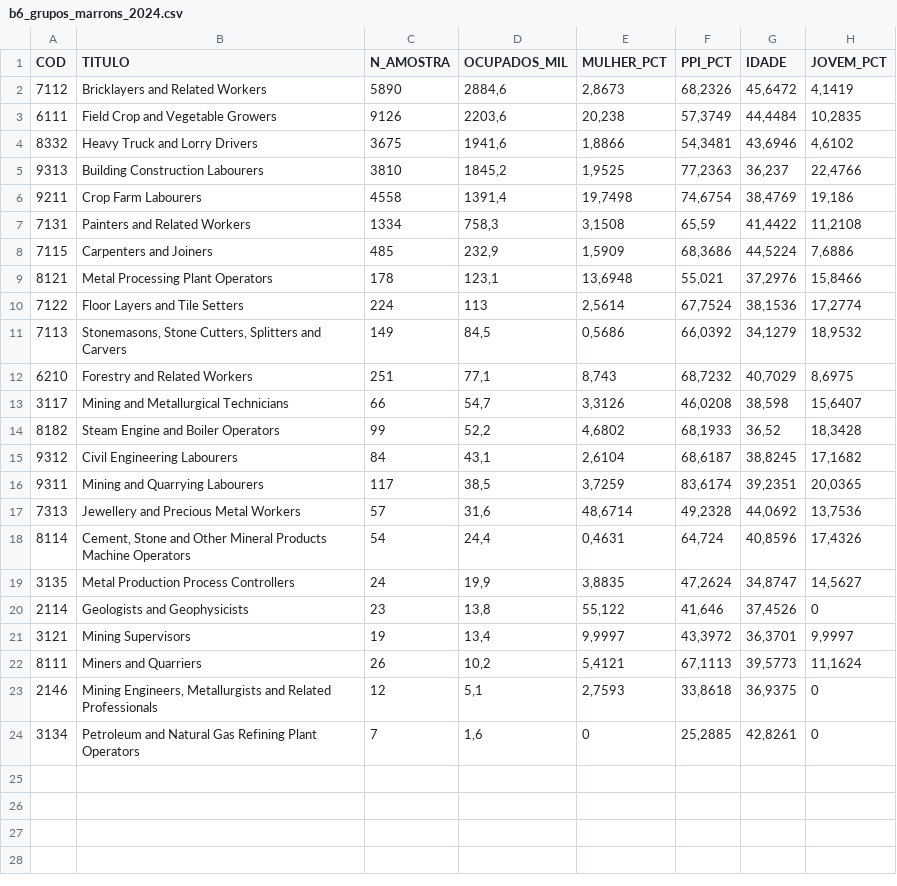
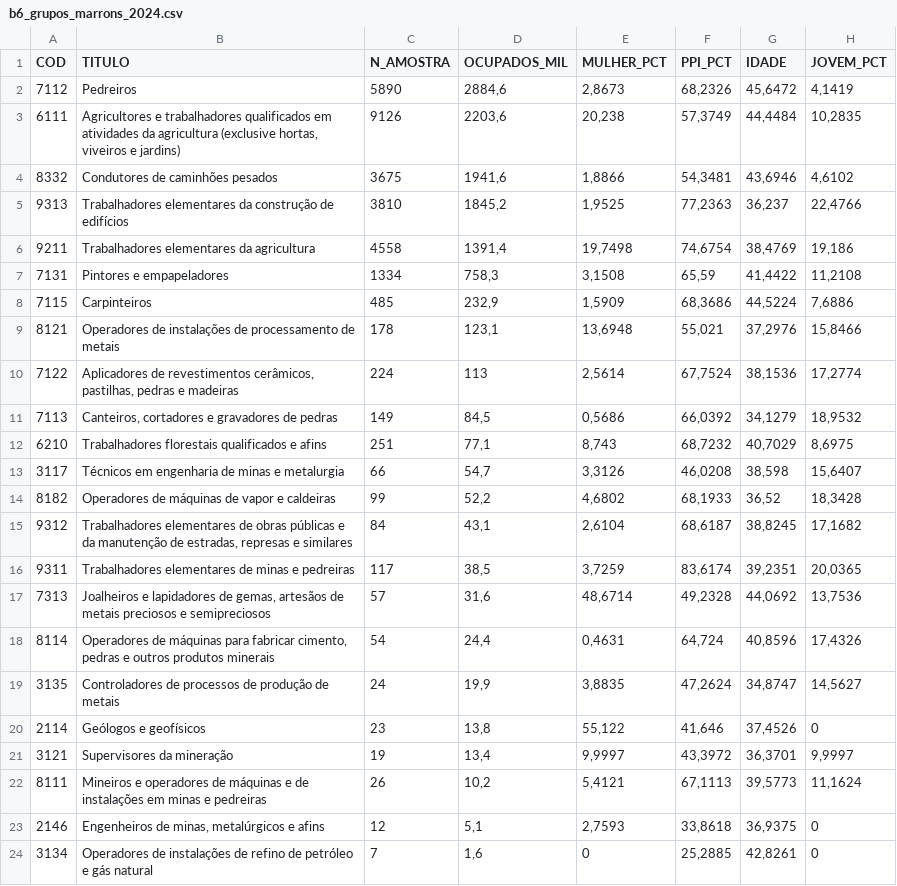
Before and after one commit to pgesteirads/emprego_verde, a CSV file: metodologia/saida/estatisticas/b6_grupos_marrons_2024.csv, drawn as a sheet; only a part is shown; the diff names each change by its address in the sheet, - before the commit and + after, or states it on an @@ line.

```diff
--- a/metodologia/saida/estatisticas/b6_grupos_marrons_2024.csv
+++ b/metodologia/saida/estatisticas/b6_grupos_marrons_2024.csv
-B2 (TITULO): Bricklayers and Related Workers
+B2 (TITULO): Pedreiros
-B3 (TITULO): Field Crop and Vegetable Growers
+B3 (TITULO): Agricultores e trabalhadores qualificados em atividades da agricultura (exclusive hortas, viveiros e jardins)
-B4 (TITULO): Heavy Truck and Lorry Drivers
+B4 (TITULO): Condutores de caminhões pesados
-B5 (TITULO): Building Construction Labourers
+B5 (TITULO): Trabalhadores elementares da construção de edifícios
-B6 (TITULO): Crop Farm Labourers
+B6 (TITULO): Trabalhadores elementares da agricultura
-B7 (TITULO): Painters and Related Workers
+B7 (TITULO): Pintores e empapeladores
-B8 (TITULO): Carpenters and Joiners
+B8 (TITULO): Carpinteiros
-B9 (TITULO): Metal Processing Plant Operators
+B9 (TITULO): Operadores de instalações de processamento de metais
-B10 (TITULO): Floor Layers and Tile Setters
+B10 (TITULO): Aplicadores de revestimentos cerâmicos, pastilhas, pedras e madeiras
-B11 (TITULO): Stonemasons, Stone Cutters, Splitters and Carvers
+B11 (TITULO): Canteiros, cortadores e gravadores de pedras
-B12 (TITULO): Forestry and Related Workers
+B12 (TITULO): Trabalhadores florestais qualificados e afins
-B13 (TITULO): Mining and Metallurgical Technicians
+B13 (TITULO): Técnicos em engenharia de minas e metalurgia
-B14 (TITULO): Steam Engine and Boiler Operators
+B14 (TITULO): Operadores de máquinas de vapor e caldeiras
-B15 (TITULO): Civil Engineering Labourers
+B15 (TITULO): Trabalhadores elementares de obras públicas e da manutenção de estradas, represas e similares
-B16 (TITULO): Mining and Quarrying Labourers
+B16 (TITULO): Trabalhadores elementares de minas e pedreiras
-B17 (TITULO): Jewellery and Precious Metal Workers
+B17 (TITULO): Joalheiros e lapidadores de gemas, artesãos de metais preciosos e semipreciosos
-B18 (TITULO): Cement, Stone and Other Mineral Products Machine Operators
+B18 (TITULO): Operadores de máquinas para fabricar cimento, pedras e outros produtos minerais
-B19 (TITULO): Metal Production Process Controllers
+B19 (TITULO): Controladores de processos de produção de metais
-B20 (TITULO): Geologists and Geophysicists
+B20 (TITULO): Geólogos e geofísicos
-B21 (TITULO): Mining Supervisors
+B21 (TITULO): Supervisores da mineração
-B22 (TITULO): Miners and Quarriers
+B22 (TITULO): Mineiros e operadores de máquinas e de instalações em minas e pedreiras
-B23 (TITULO): Mining Engineers, Metallurgists and Related Professionals
+B23 (TITULO): Engenheiros de minas, metalúrgicos e afins
-B24 (TITULO): Petroleum and Natural Gas Refining Plant Operators
+B24 (TITULO): Operadores de instalações de refino de petróleo e gás natural
```
Also changed, not shown: metodologia/insumos/ponte/cod_rotulos_brasileiros.csv, metodologia/saida/estatisticas/b1_principais_grupos_2024.csv, 14 other files.
